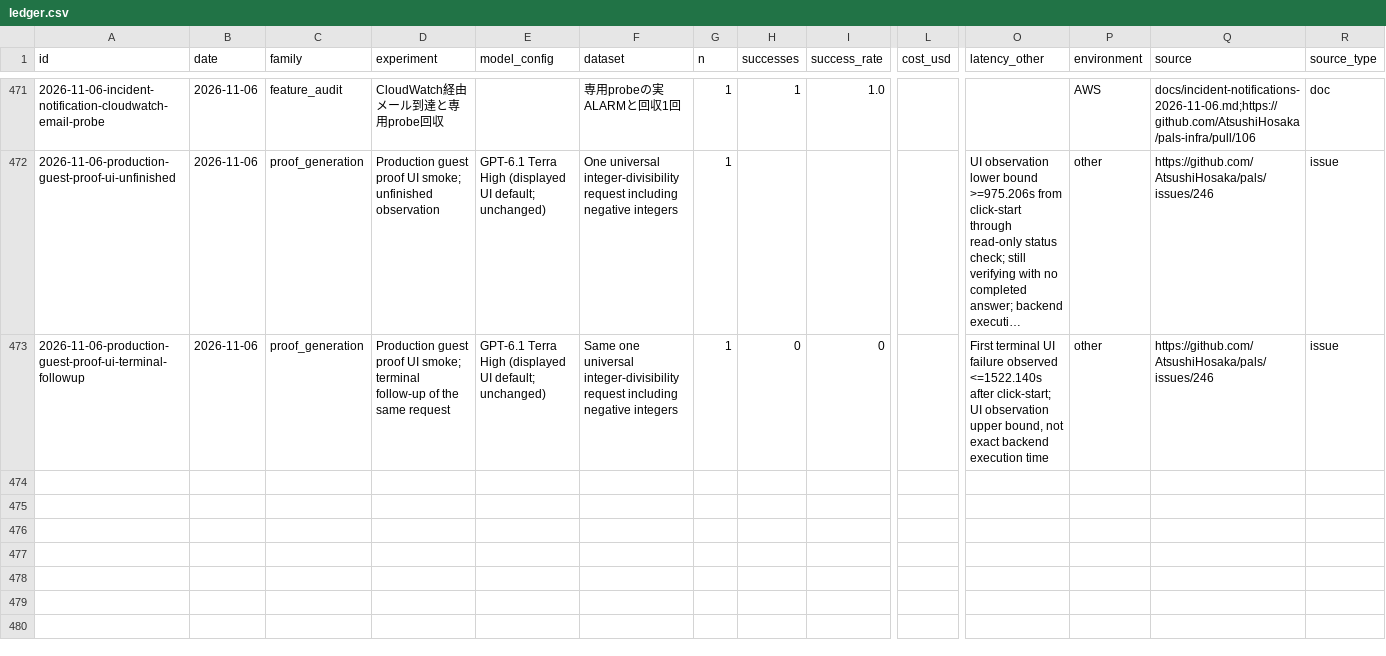
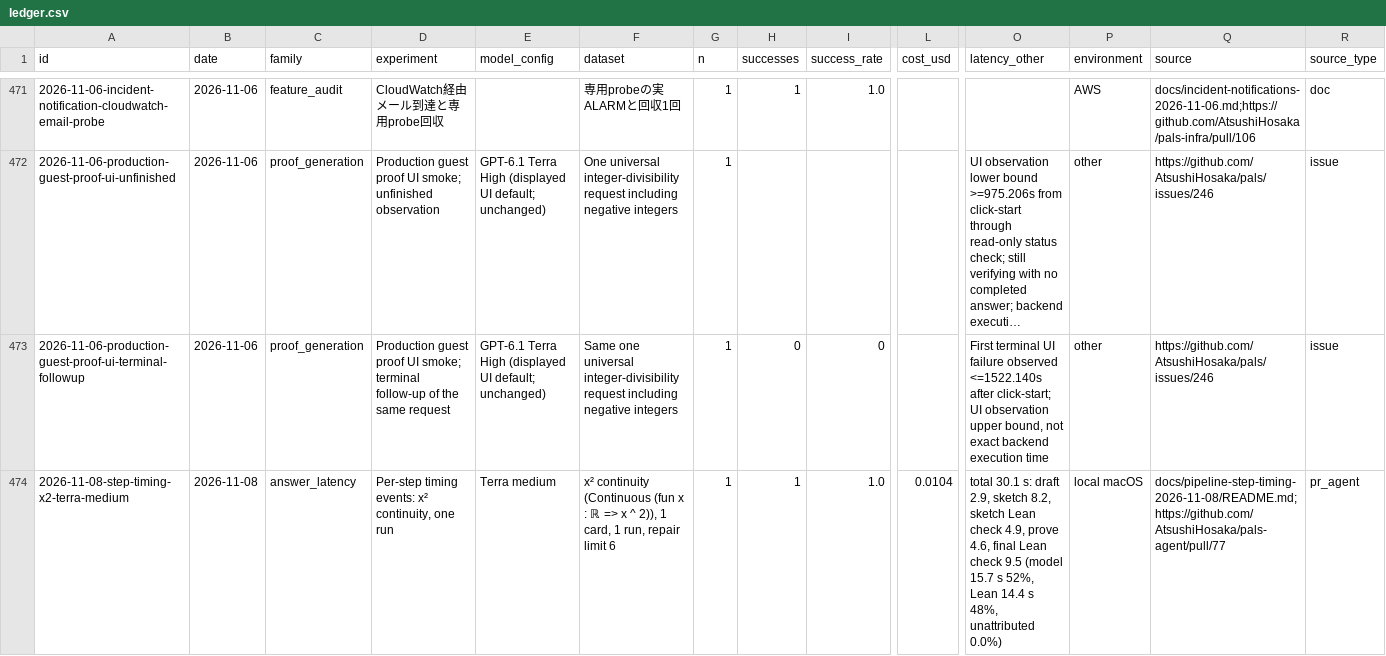
Before and after one commit to AtsushiHosaka/pals, a CSV file: docs/quality-ledger/ledger.csv, drawn as a sheet; only a part is shown, gaps mark what is left out; long unchanged cells end in …; rows hold the shown columns only; the diff names each change by its address in the sheet, - before the commit and + after, or states it on an @@ line.

```diff
--- a/docs/quality-ledger/ledger.csv
+++ b/docs/quality-ledger/ledger.csv
+row 474: 2026-11-08-step-timing-x2-terra-medium | 2026-11-08 | answer_latency | Per-step timing events: x² continuity, one run | Terra medium | x² continuity (Continuous (fun x : ℝ => x ^ 2)), 1 card, 1 run, repair limit 6 | 1 | 1 | 1.0 | 0.0104 | total 30.1 s: draft 2.9, sketch 8.2, sketch Lean check 4.9, prove 4.6, final Lean check 9.5 (model 15.7 s 52%, Lean 14.4 s 48%, unattributed 0.0%) | local macOS | docs/pipeline-step-timing-2026-11-08/README.md;https://github.com/AtsushiHosaka/pals-agent/pull/77 | pr_agent
```
Also changed, not shown: 7 other files.
